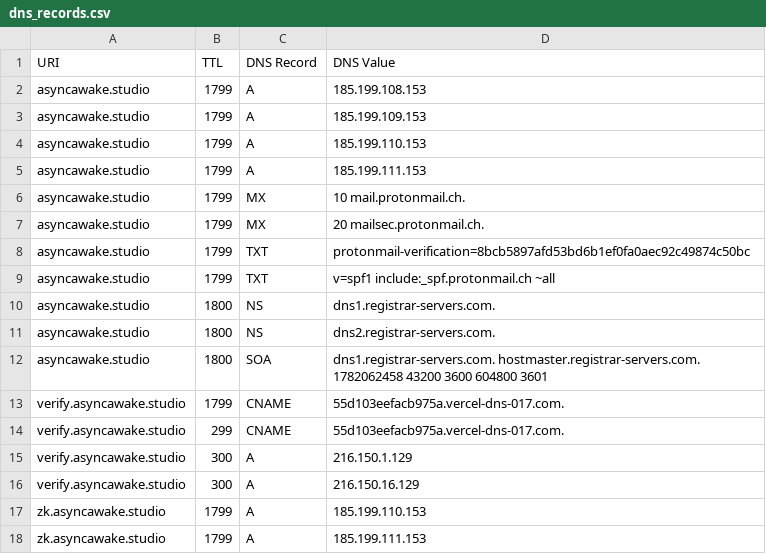
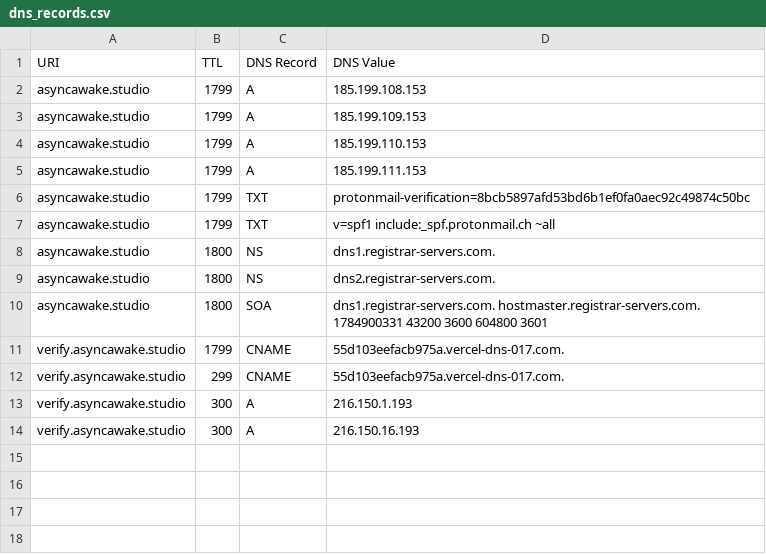
Before and after one commit to ayushmanchhabra/baseline, a CSV file: targets/asyncawakestudio/dns_records.csv, drawn as a sheet.

```diff
--- a/targets/asyncawakestudio/dns_records.csv
+++ b/targets/asyncawakestudio/dns_records.csv
@@ -5,4 +5,2 @@ asyncawake.studio,1799,A,185.199.110.153
 asyncawake.studio,1799,A,185.199.111.153
-asyncawake.studio,1799,MX,10 mail.protonmail.ch.
-asyncawake.studio,1799,MX,20 mailsec.protonmail.ch.
 asyncawake.studio,1799,TXT,"protonmail-verification=8bcb5897afd53bd6b1ef0fa0aec92c49874c50bc"
@@ -11,8 +9,6 @@ asyncawake.studio,1800,NS,dns1.registrar-servers.com.
 asyncawake.studio,1800,NS,dns2.registrar-servers.com.
-asyncawake.studio,1800,SOA,dns1.registrar-servers.com. hostmaster.registrar-servers.com. 1782062458 43200 3600 604800 3601
+asyncawake.studio,1800,SOA,dns1.registrar-servers.com. hostmaster.registrar-servers.com. 1784900331 43200 3600 604800 3601
 verify.asyncawake.studio,1799,CNAME,55d103eefacb975a.vercel-dns-017.com.
 verify.asyncawake.studio,299,CNAME,55d103eefacb975a.vercel-dns-017.com.
-verify.asyncawake.studio,300,A,216.150.1.129
-verify.asyncawake.studio,300,A,216.150.16.129
-zk.asyncawake.studio,1799,A,185.199.110.153
-zk.asyncawake.studio,1799,A,185.199.111.153
+verify.asyncawake.studio,300,A,216.150.1.193
+verify.asyncawake.studio,300,A,216.150.16.193
```
Also changed, not shown: targets/asyncawakestudio/tls_certificates.csv, targets/ayushmanchhabra/dns_records.csv, 4 other files.
